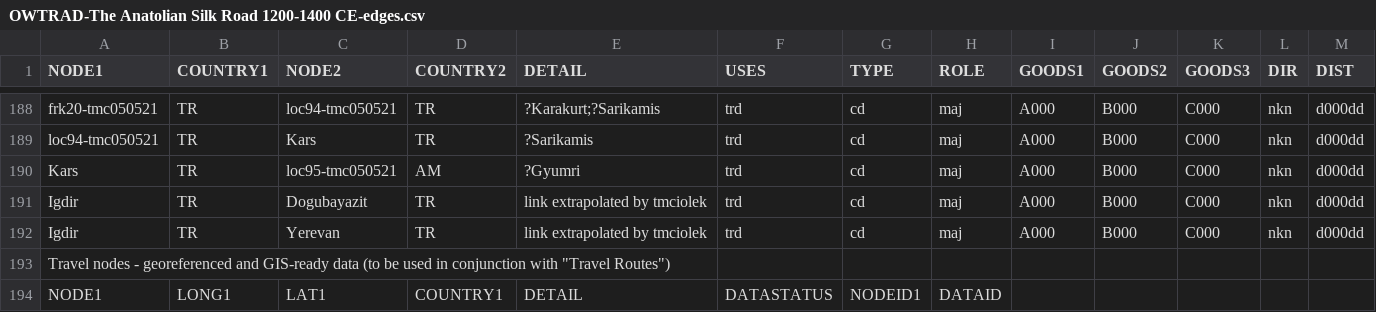
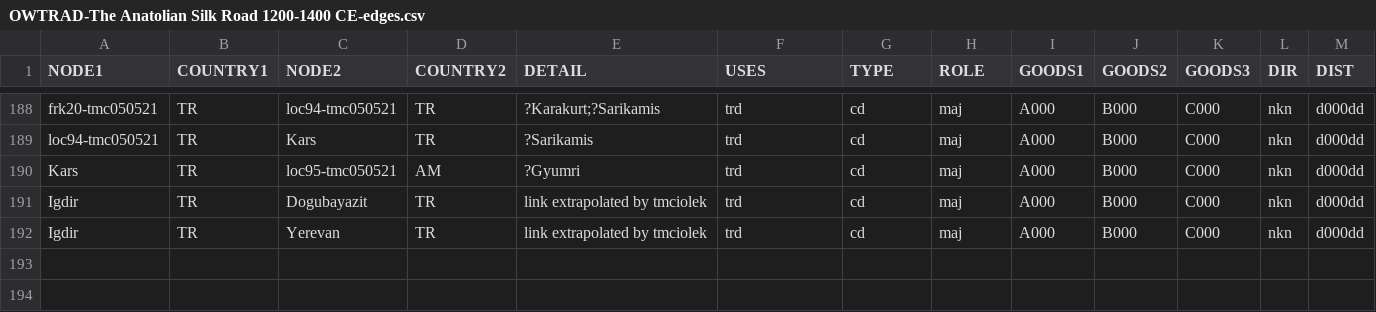
Before and after one commit to labseven/OWTRAD-Files, a CSV file: OWTRAD-The Anatolian Silk Road 1200-1400 CE-edges.csv, drawn as a sheet; only a part is shown, gaps mark what is left out; rows hold the shown columns only; the diff names each change by its address in the sheet, - before the commit and + after, or states it on an @@ line.

Commit message:
Update OWTRAD-The Anatolian Silk Road 1200-1400 CE-edges.csv

```diff
--- a/OWTRAD-The Anatolian Silk Road 1200-1400 CE-edges.csv
+++ b/OWTRAD-The Anatolian Silk Road 1200-1400 CE-edges.csv
-row 193: Travel nodes - georeferenced and GIS-ready data (to be used in conjunction with "Travel Routes")
-row 194: NODE1 | LONG1 | LAT1 | COUNTRY1 | DETAIL | DATASTATUS | NODEID1 | DATAID
```
